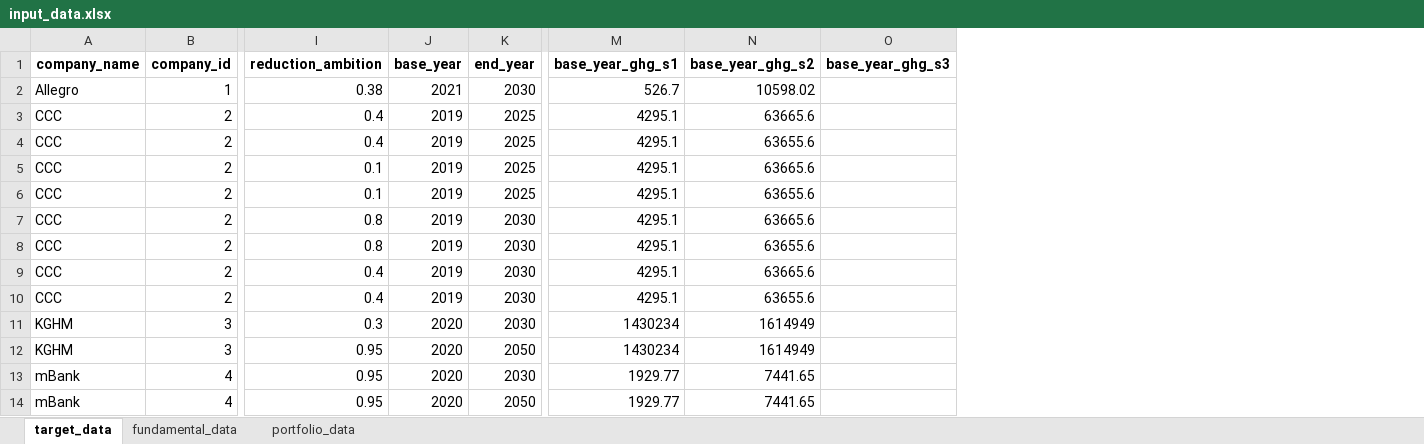
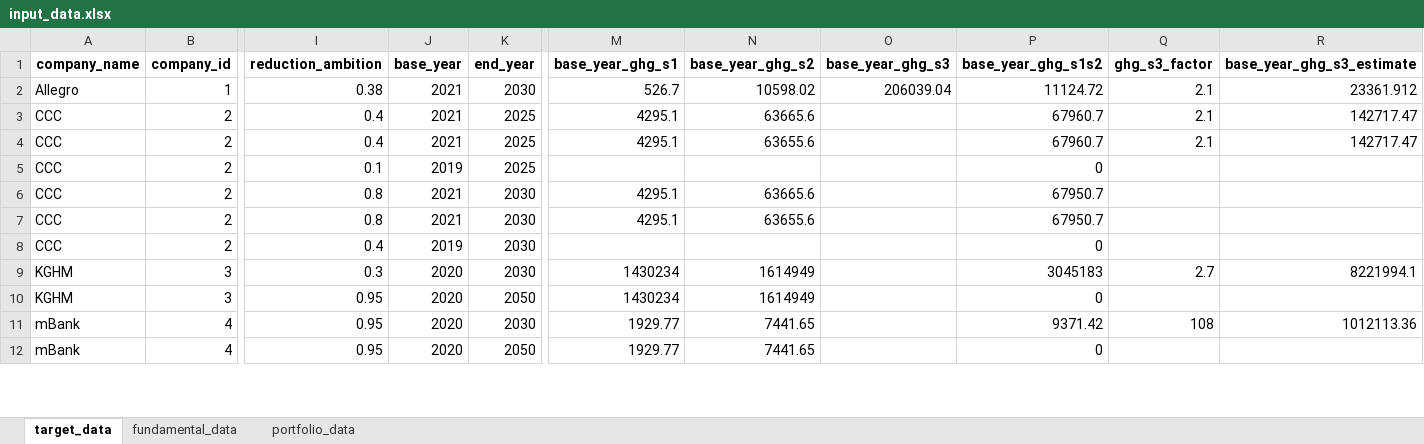
Before and after one commit to instrat-pl/temperature-scoring, an Excel workbook: data/clean/input_data.xlsx, sheet target_data, drawn as a sheet; only a part is shown, gaps mark what is left out; values as stored, in another font and other column widths than the file's, no borders; removed rows and columns are numbered as before the commit, all else as after; rows hold the shown columns only; the diff covers the shown part only; the diff names each change by its address in the sheet, - before the commit and + after, or states it on an @@ line.

```diff
--- a/data/clean/input_data.xlsx (sheet target_data)
+++ b/data/clean/input_data.xlsx (sheet target_data)
+column P (base_year_ghg_s1s2), rows 2-12: 11124.72 | 67960.7 | 67960.7 | 0 | 67950.7 | 67950.7 | 0 | 3045183 | 0 | 9371.42 | 0
+column Q (ghg_s3_factor), rows 2-11: 2.1 | 2.1 | 2.1 |  |  |  |  | 2.7 |  | 108
+column R (base_year_ghg_s3_estimate), rows 2-11: 23361.912 | 142717.47 | 142717.47 |  |  |  |  | 8221994.1 |  | 1012113.36
-O2 (base_year_ghg_s3): (empty)
+O2 (base_year_ghg_s3): 206039.04
-J3:J4 (base_year): 2019
+J3:J4 (base_year): 2021
-M5 (base_year_ghg_s1): 4295.1
+M5 (base_year_ghg_s1): (empty)
-N5 (base_year_ghg_s2): 63665.6
+N5 (base_year_ghg_s2): (empty)
-row 6: CCC | 2 | 0.1 | 2019 | 2025 | 4295.1 | 63655.6
-J6:J7 (base_year): 2019
+J6:J7 (base_year): 2021
-M8 (base_year_ghg_s1): 4295.1
+M8 (base_year_ghg_s1): (empty)
-N8 (base_year_ghg_s2): 63665.6
+N8 (base_year_ghg_s2): (empty)
-row 10: CCC | 2 | 0.4 | 2019 | 2030 | 4295.1 | 63655.6
```
Also changed, not shown: 5 added rows and 7 edited cells elsewhere in this sheet, sheet fundamental_data, sheet portfolio_data, data/clean/output_data.xlsx, data/clean/output_data_example.xlsx, 16 other files.
